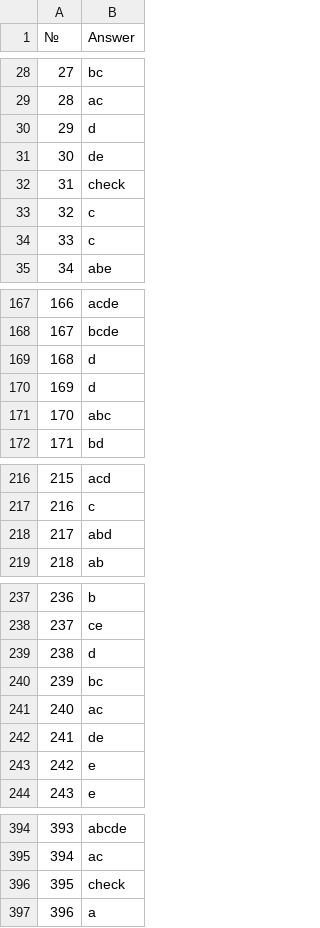
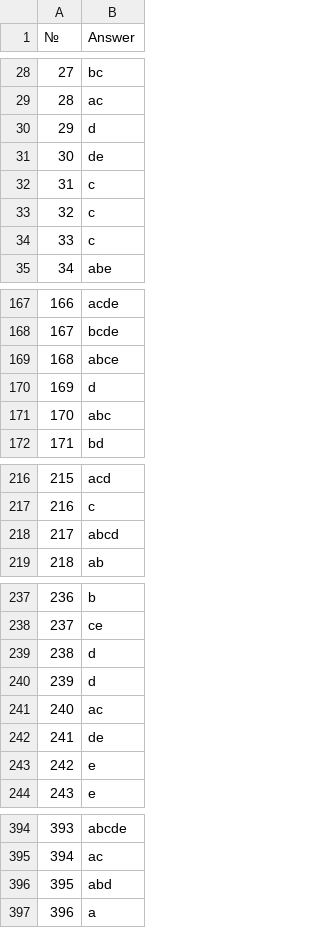
Before and after one commit to nyamkamunhjin/test-parser, a CSV file: answers.csv, drawn as a sheet; only a part is shown, gaps mark what is left out; the diff covers the shown part only.

```diff
--- a/answers.csv
+++ b/answers.csv
@@ -31,3 +31,3 @@
 30,de
-31,check
+31,c
 32,c
@@ -168,3 +168,3 @@
 167,bcde
-168,d
+168,abce
 169,d
@@ -217,3 +217,3 @@
 216,c
-217,abd
+217,abcd
 218,ab
@@ -239,3 +239,3 @@
 238,d
-239,bc
+239,d
 240,ac
@@ -395,3 +395,3 @@
 394,ac
-395,check
+395,abd
 396,a
```
Also changed, not shown: 22 edited cells elsewhere in this file, 5 other files.
